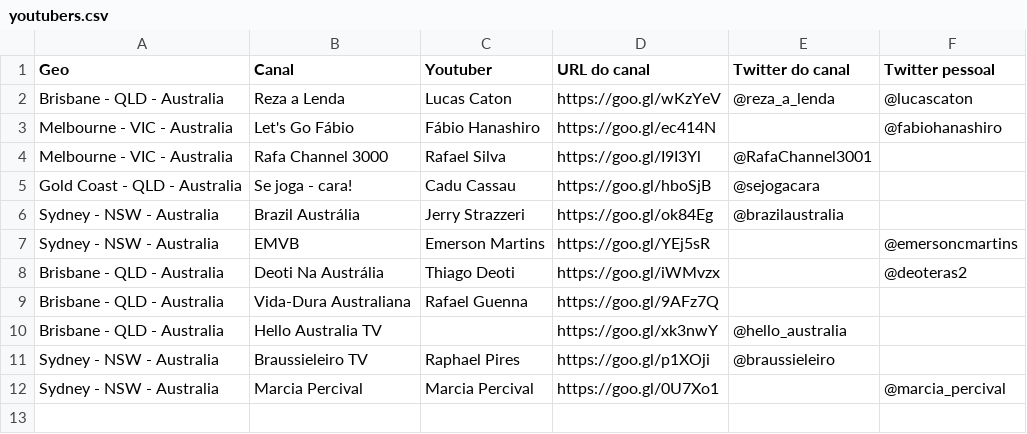
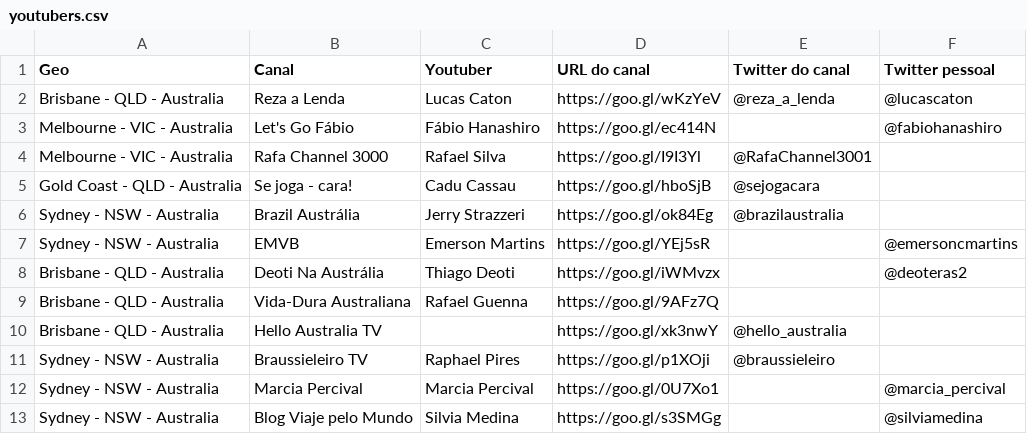
Before and after one commit to lucascaton/youtubers-na-australia.github.io, a CSV file: youtubers.csv, drawn as a sheet.

Commit message:
Add Silvia Medina's channel

```diff
--- a/youtubers.csv
+++ b/youtubers.csv
@@ -12 +12,2 @@ Sydney - NSW - Australia,     Braussieleiro TV,      Raphael Pires,   https://go
 Sydney - NSW - Australia,     Marcia Percival,       Marcia Percival, https://goo.gl/0U7Xo1, ,                 @marcia_percival
+Sydney - NSW - Australia,     Blog Viaje pelo Mundo, Silvia Medina,   https://goo.gl/s3SMGg, ,                 @silviamedina
```
